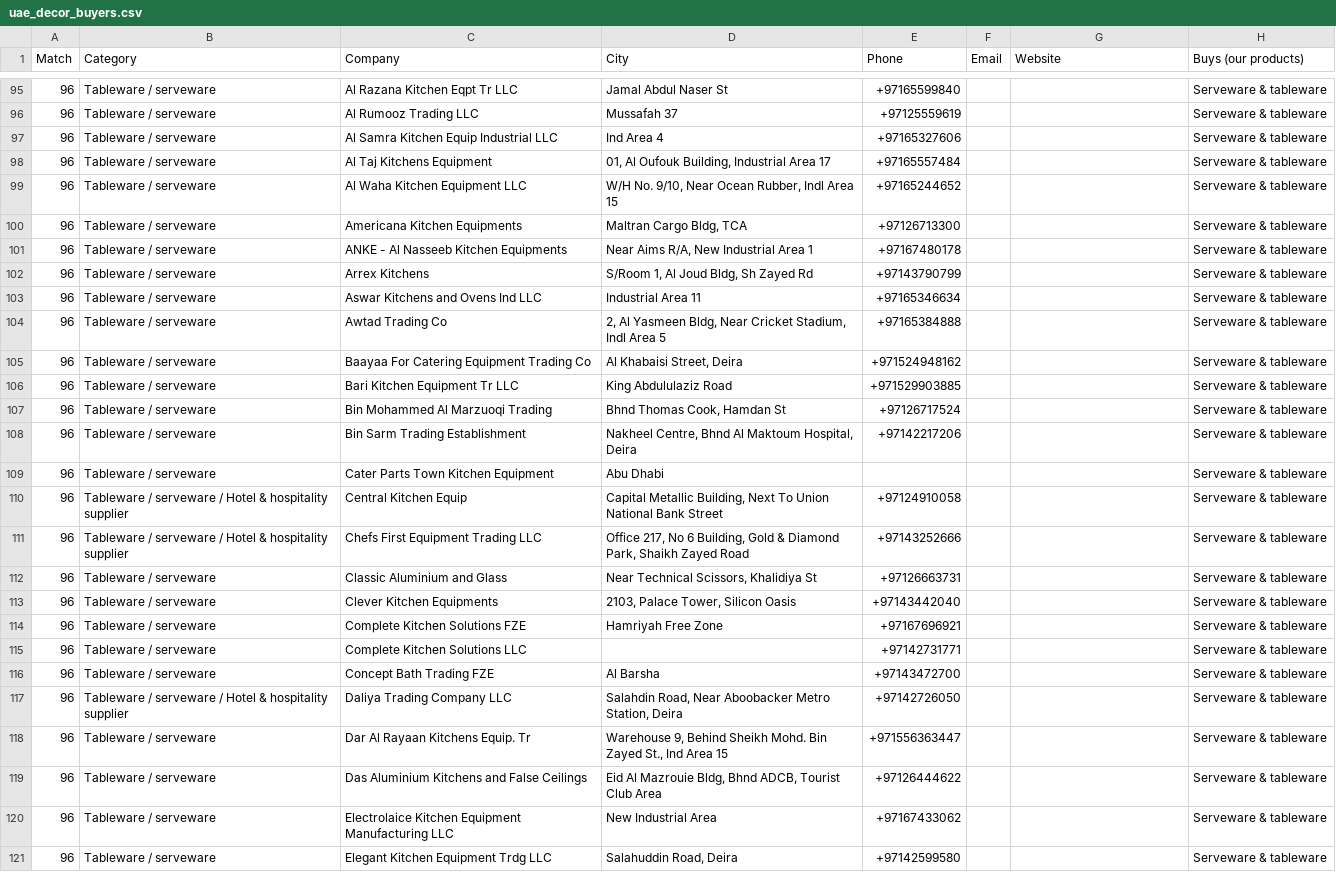
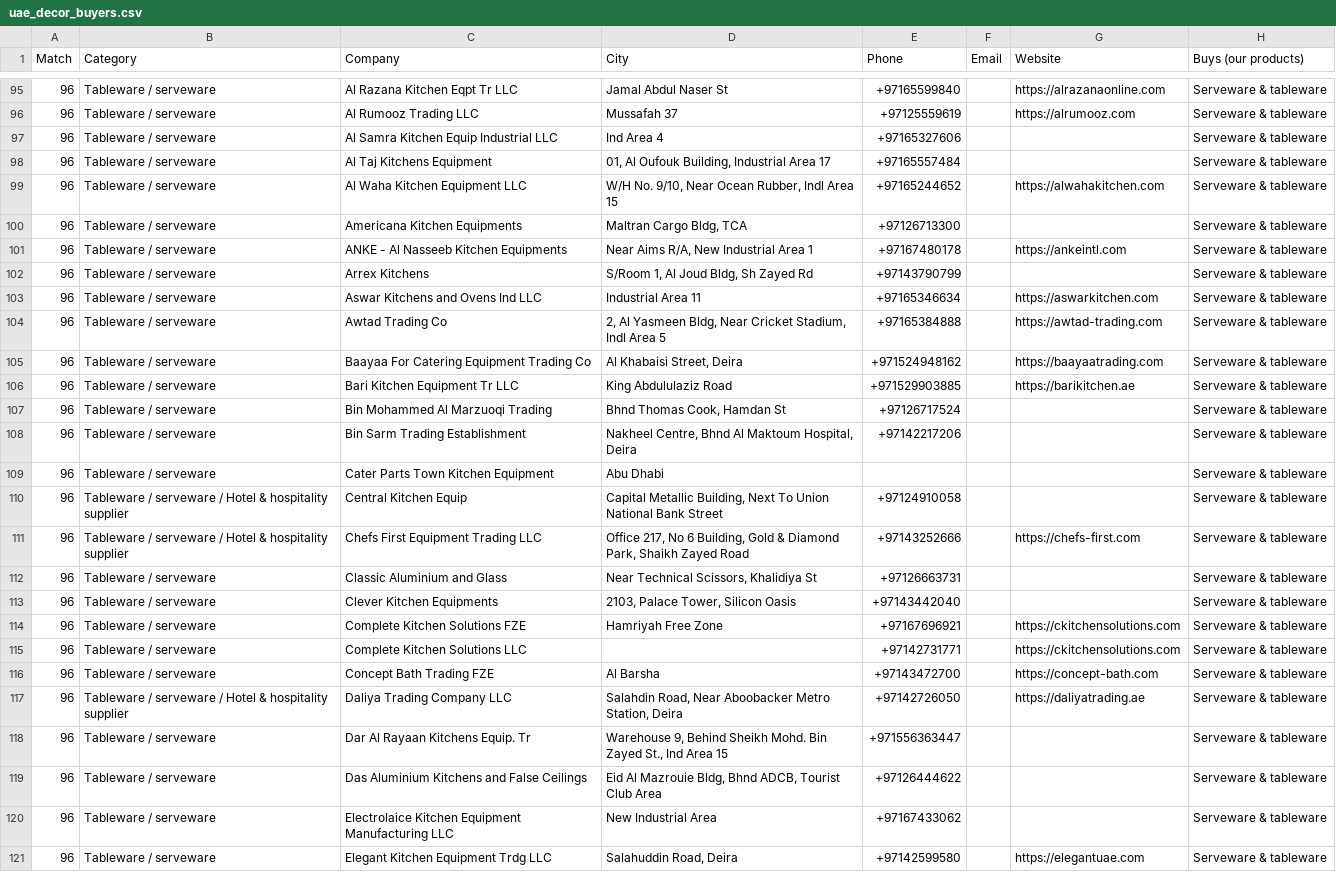
Before and after one commit to admirableparham-png/go4it, a CSV file: docs/prospects/uae_decor_buyers.csv, drawn as a sheet; only a part is shown, gaps mark what is left out; the diff covers the shown part only.

```diff
--- a/docs/prospects/uae_decor_buyers.csv
+++ b/docs/prospects/uae_decor_buyers.csv
@@ -95,13 +95,13 @@ Match,Category,Company,City,Phone,Email,Website,Buys (our products)
-96,Tableware / serveware,Al Razana Kitchen Eqpt Tr LLC,Jamal Abdul Naser St,+97165599840,,,Serveware & tableware
-96,Tableware / serveware,Al Rumooz Trading LLC,Mussafah 37,+97125559619,,,Serveware & tableware
+96,Tableware / serveware,Al Razana Kitchen Eqpt Tr LLC,Jamal Abdul Naser St,+97165599840,,https://alrazanaonline.com,Serveware & tableware
+96,Tableware / serveware,Al Rumooz Trading LLC,Mussafah 37,+97125559619,,https://alrumooz.com,Serveware & tableware
 96,Tableware / serveware,Al Samra Kitchen Equip Industrial LLC,Ind Area 4,+97165327606,,,Serveware & tableware
 96,Tableware / serveware,Al Taj Kitchens Equipment,"01, Al Oufouk Building, Industrial Area 17",+97165557484,,,Serveware & tableware
-96,Tableware / serveware,Al Waha Kitchen Equipment LLC,"W/H No. 9/10, Near Ocean Rubber, Indl Area 15",+97165244652,,,Serveware & tableware
+96,Tableware / serveware,Al Waha Kitchen Equipment LLC,"W/H No. 9/10, Near Ocean Rubber, Indl Area 15",+97165244652,,https://alwahakitchen.com,Serveware & tableware
 96,Tableware / serveware,Americana Kitchen Equipments,"Maltran Cargo Bldg, TCA",+97126713300,,,Serveware & tableware
-96,Tableware / serveware,ANKE - Al Nasseeb Kitchen Equipments,"Near Aims R/A, New Industrial Area 1",+97167480178,,,Serveware & tableware
+96,Tableware / serveware,ANKE - Al Nasseeb Kitchen Equipments,"Near Aims R/A, New Industrial Area 1",+97167480178,,https://ankeintl.com,Serveware & tableware
 96,Tableware / serveware,Arrex Kitchens,"S/Room 1, Al Joud Bldg, Sh Zayed Rd",+97143790799,,,Serveware & tableware
-96,Tableware / serveware,Aswar Kitchens and Ovens Ind LLC,Industrial Area 11,+97165346634,,,Serveware & tableware
-96,Tableware / serveware,Awtad Trading Co,"2, Al Yasmeen Bldg, Near Cricket Stadium, Indl Area 5",+97165384888,,,Serveware & tableware
-96,Tableware / serveware,Baayaa For Catering Equipment Trading Co,"Al Khabaisi Street, Deira",+971524948162,,,Serveware & tableware
-96,Tableware / serveware,Bari Kitchen Equipment Tr LLC,King Abdululaziz Road,+971529903885,,,Serveware & tableware
+96,Tableware / serveware,Aswar Kitchens and Ovens Ind LLC,Industrial Area 11,+97165346634,,https://aswarkitchen.com,Serveware & tableware
+96,Tableware / serveware,Awtad Trading Co,"2, Al Yasmeen Bldg, Near Cricket Stadium, Indl Area 5",+97165384888,,https://awtad-trading.com,Serveware & tableware
+96,Tableware / serveware,Baayaa For Catering Equipment Trading Co,"Al Khabaisi Street, Deira",+971524948162,,https://baayaatrading.com,Serveware & tableware
+96,Tableware / serveware,Bari Kitchen Equipment Tr LLC,King Abdululaziz Road,+971529903885,,https://barikitchen.ae,Serveware & tableware
 96,Tableware / serveware,Bin Mohammed Al Marzuoqi Trading,"Bhnd Thomas Cook, Hamdan St",+97126717524,,,Serveware & tableware
@@ -110,9 +110,9 @@ Match,Category,Company,City,Phone,Email,Website,Buys (our products)
 96,Tableware / serveware / Hotel & hospitality supplier,Central Kitchen Equip,"Capital Metallic Building, Next To Union National Bank Street",+97124910058,,,Serveware & tableware
-96,Tableware / serveware / Hotel & hospitality supplier,Chefs First Equipment Trading LLC,"Office 217, No 6 Building, Gold & Diamond Park, Shaikh Zayed Road",+97143252666,,,Serveware & tableware
+96,Tableware / serveware / Hotel & hospitality supplier,Chefs First Equipment Trading LLC,"Office 217, No 6 Building, Gold & Diamond Park, Shaikh Zayed Road",+97143252666,,https://chefs-first.com,Serveware & tableware
 96,Tableware / serveware,Classic Aluminium and Glass,"Near Technical Scissors, Khalidiya St",+97126663731,,,Serveware & tableware
 96,Tableware / serveware,Clever Kitchen Equipments,"2103, Palace Tower, Silicon Oasis",+97143442040,,,Serveware & tableware
-96,Tableware / serveware,Complete Kitchen Solutions FZE,Hamriyah Free Zone,+97167696921,,,Serveware & tableware
-96,Tableware / serveware,Complete Kitchen Solutions LLC,,+97142731771,,,Serveware & tableware
-96,Tableware / serveware,Concept Bath Trading FZE,Al Barsha,+97143472700,,,Serveware & tableware
-96,Tableware / serveware / Hotel & hospitality supplier,Daliya Trading Company LLC,"Salahdin Road, Near Aboobacker Metro Station, Deira",+97142726050,,,Serveware & tableware
+96,Tableware / serveware,Complete Kitchen Solutions FZE,Hamriyah Free Zone,+97167696921,,https://ckitchensolutions.com,Serveware & tableware
+96,Tableware / serveware,Complete Kitchen Solutions LLC,,+97142731771,,https://ckitchensolutions.com,Serveware & tableware
+96,Tableware / serveware,Concept Bath Trading FZE,Al Barsha,+97143472700,,https://concept-bath.com,Serveware & tableware
+96,Tableware / serveware / Hotel & hospitality supplier,Daliya Trading Company LLC,"Salahdin Road, Near Aboobacker Metro Station, Deira",+97142726050,,https://daliyatrading.ae,Serveware & tableware
 96,Tableware / serveware,Dar Al Rayaan Kitchens Equip. Tr,"Warehouse 9, Behind Sheikh Mohd. Bin Zayed St., Ind Area 15",+971556363447,,,Serveware & tableware
@@ -120,2 +120,2 @@ Match,Category,Company,City,Phone,Email,Website,Buys (our products)
 96,Tableware / serveware,Electrolaice Kitchen Equipment Manufacturing LLC,New Industrial Area,+97167433062,,,Serveware & tableware
-96,Tableware / serveware,Elegant Kitchen Equipment Trdg LLC,"Salahuddin Road, Deira",+97142599580,,,Serveware & tableware
+96,Tableware / serveware,Elegant Kitchen Equipment Trdg LLC,"Salahuddin Road, Deira",+97142599580,,https://elegantuae.com,Serveware & tableware
```
Also changed, not shown: 87 edited cells elsewhere in this file, 3 other files.
